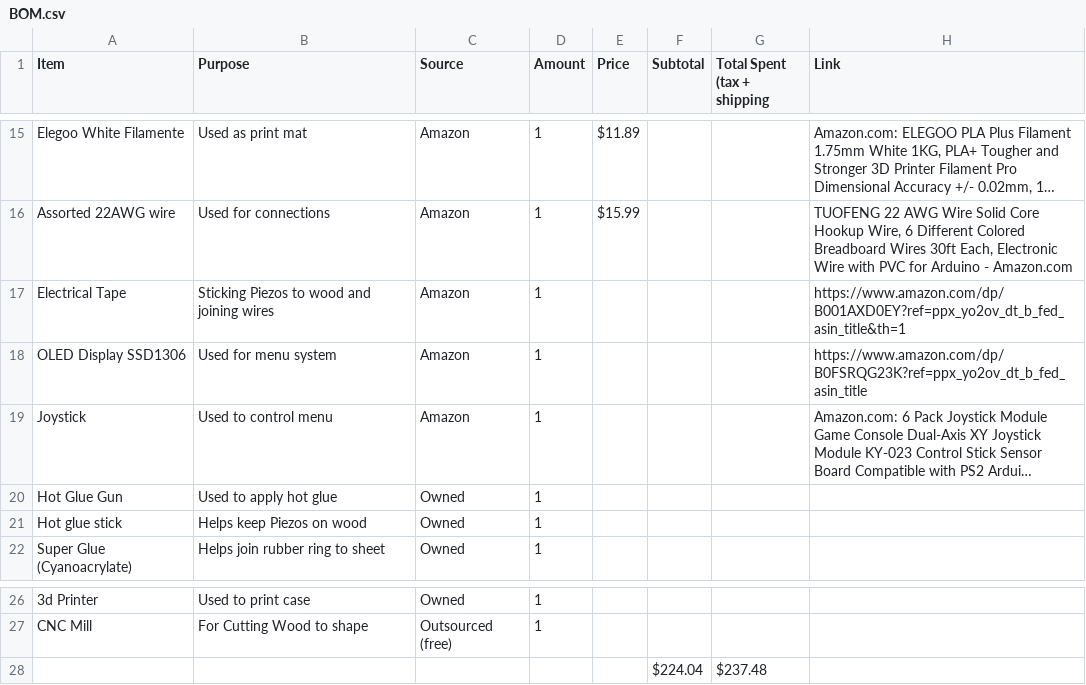
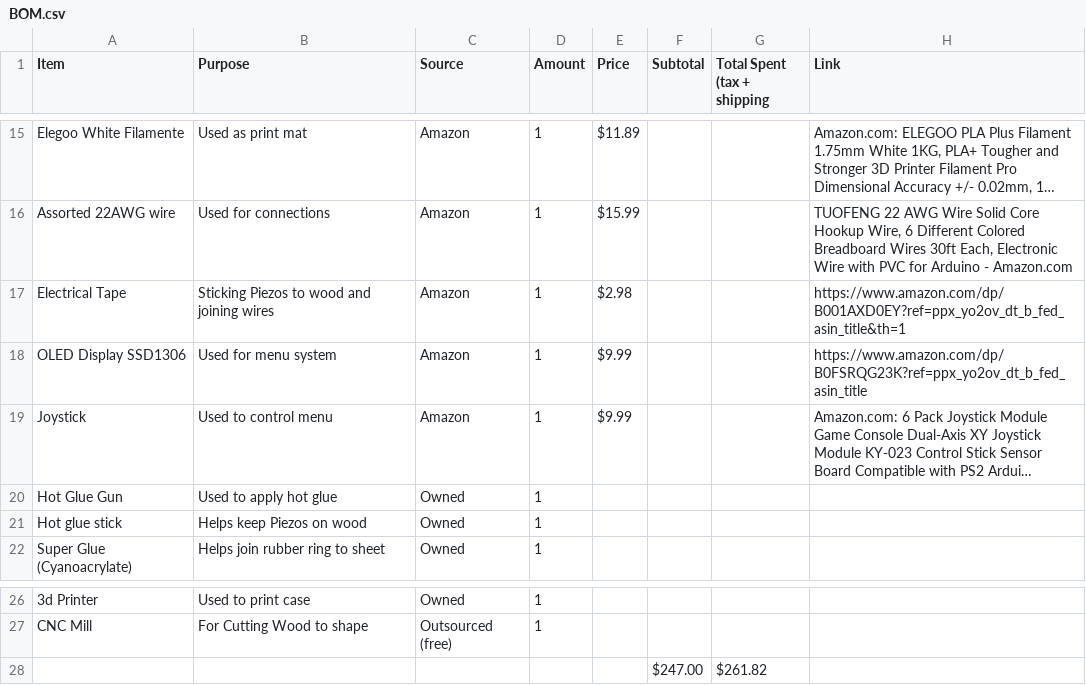
Before and after one commit to Sakuhano/Tatacon, a CSV file: BOM.csv, drawn as a sheet; only a part is shown, gaps mark what is left out; long unchanged cells end in …; removed rows and columns are numbered as before the commit, all else as after; the diff names each change by its address in the sheet, - before the commit and + after, or states it on an @@ line.

Commit message:
Update BOM.csv

```diff
--- a/BOM.csv
+++ b/BOM.csv
-E17 (Price): (empty)
+E17 (Price): $2.98
-E18:E19 (Price): (empty)
+E18:E19 (Price): $9.99
-row 28:  |  |  |  |  | $224.04 | $237.48
+row 28:  |  |  |  |  | $247.00 | $261.82
```
